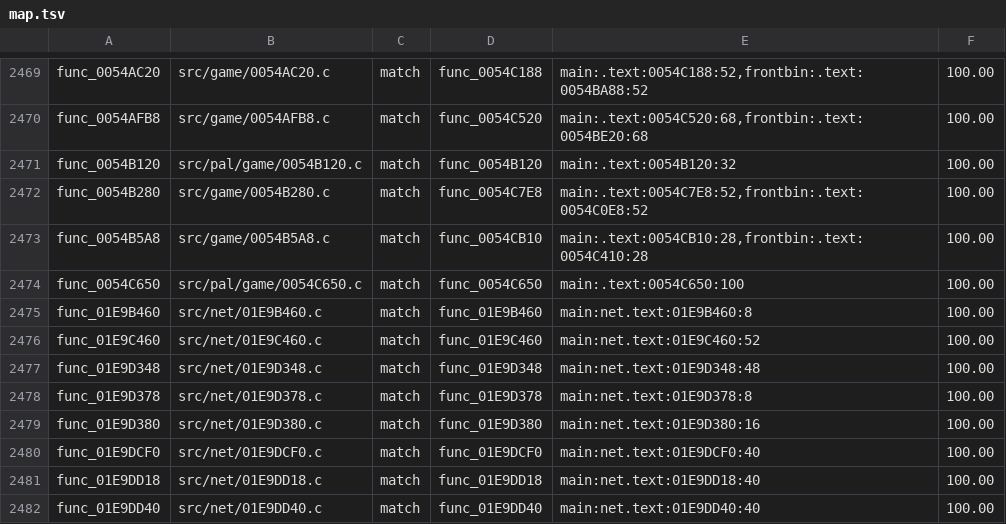
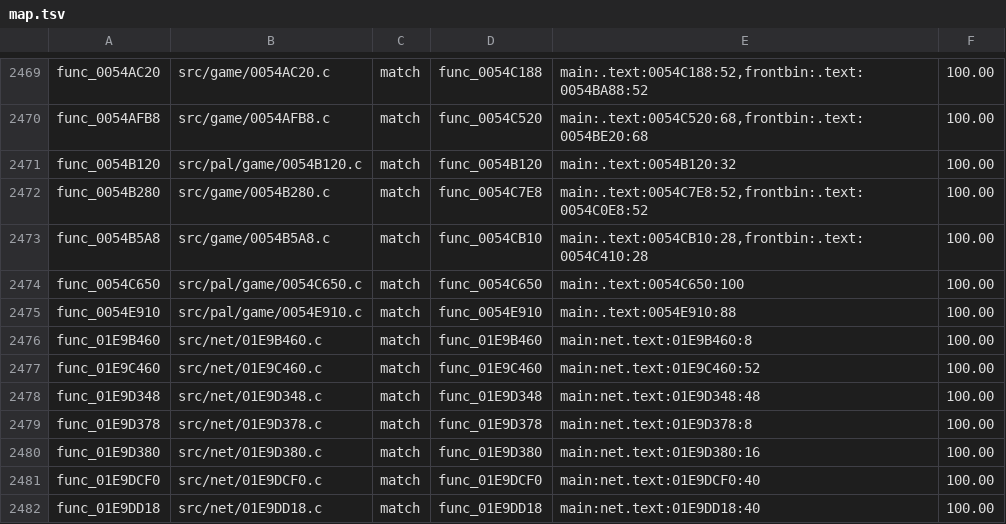
Before and after one commit to OpenRAC/rac4-decomp, a TSV file: config/pal/map.tsv, drawn as a sheet; only a part is shown, gaps mark what is left out; the shorter side is filled out with more unchanged rows.

```diff
--- a/config/pal/map.tsv
+++ b/config/pal/map.tsv
@@ -2474,2 +2474,3 @@ func_0054B5A8	src/game/0054B5A8.c	match	func_0054CB10	main:.text:0054CB10:28,fro
 func_0054C650	src/pal/game/0054C650.c	match	func_0054C650	main:.text:0054C650:100	100.00
+func_0054E910	src/pal/game/0054E910.c	match	func_0054E910	main:.text:0054E910:88	100.00
 func_01E9B460	src/net/01E9B460.c	match	func_01E9B460	main:net.text:01E9B460:8	100.00
```
Also changed, not shown: config/us/map.tsv, 3 other files.
